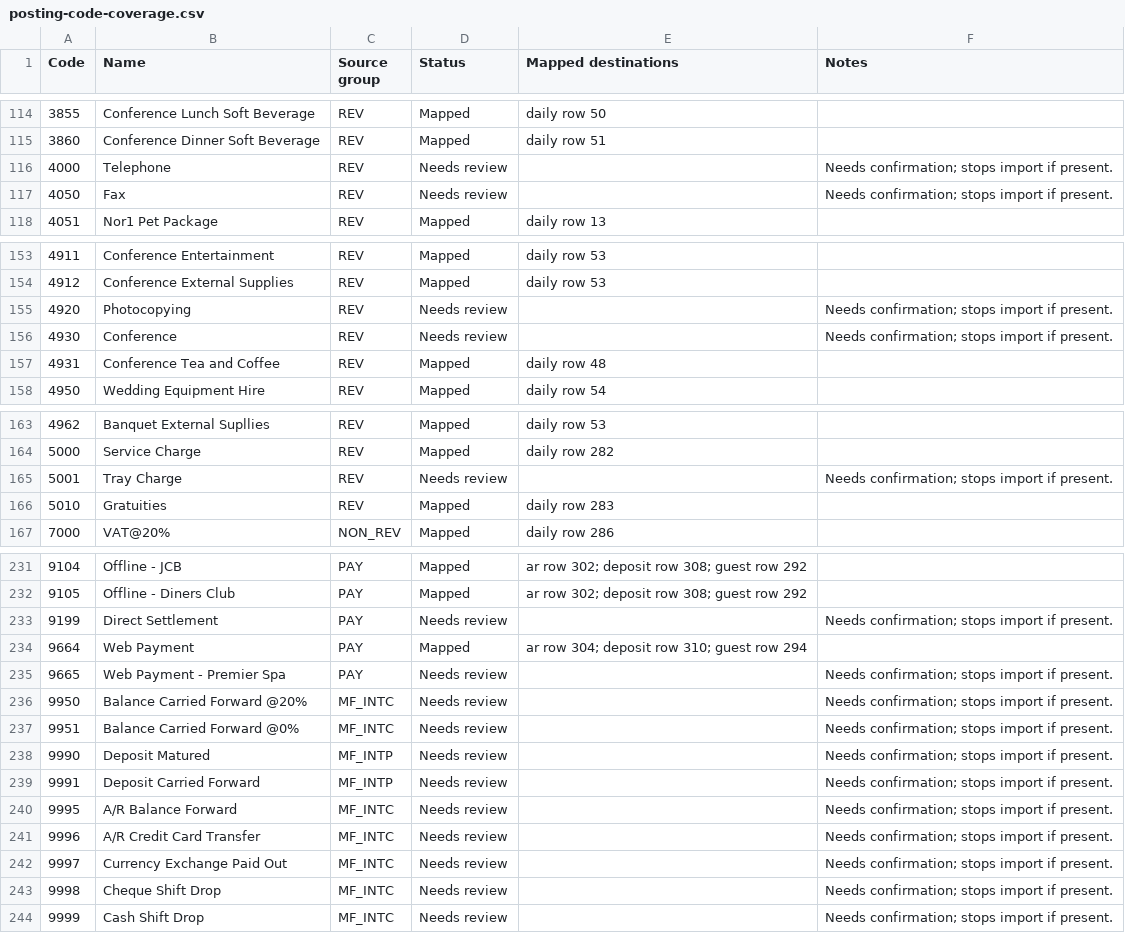
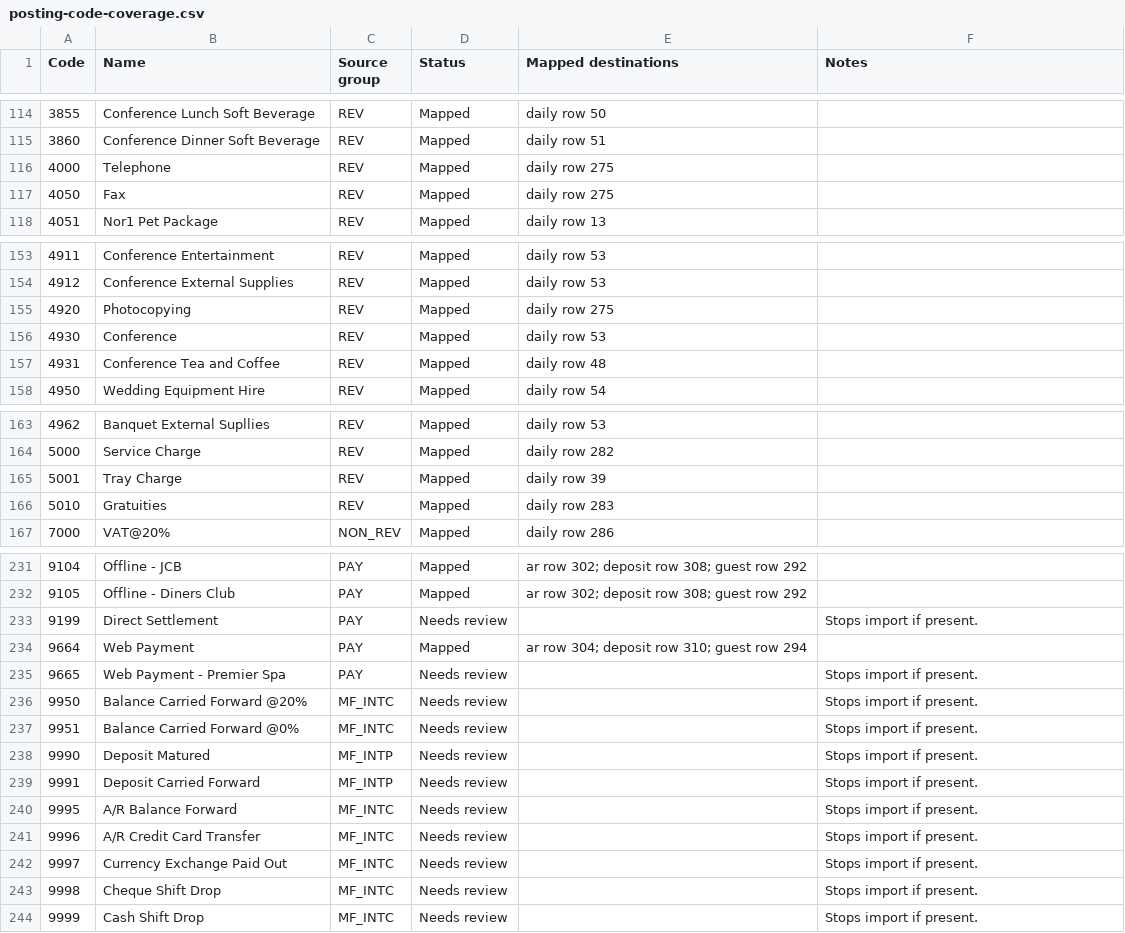
Before and after one commit to Nazarii-git/toolbox, a CSV file: banking-importer/posting-code-coverage.csv, drawn as a sheet; only a part is shown, gaps mark what is left out; the diff covers the shown part only.

```diff
--- a/banking-importer/posting-code-coverage.csv
+++ b/banking-importer/posting-code-coverage.csv
@@ -115,4 +115,4 @@ Code,Name,Source group,Status,Mapped destinations,Notes
 3860,Conference Dinner Soft Beverage,REV,Mapped,daily row 51,
-4000,Telephone,REV,Needs review,,Needs confirmation; stops import if present.
-4050,Fax,REV,Needs review,,Needs confirmation; stops import if present.
+4000,Telephone,REV,Mapped,daily row 275,
+4050,Fax,REV,Mapped,daily row 275,
 4051,Nor1 Pet Package,REV,Mapped,daily row 13,
@@ -154,4 +154,4 @@ Code,Name,Source group,Status,Mapped destinations,Notes
 4912,Conference External Supplies,REV,Mapped,daily row 53,
-4920,Photocopying,REV,Needs review,,Needs confirmation; stops import if present.
-4930,Conference,REV,Needs review,,Needs confirmation; stops import if present.
+4920,Photocopying,REV,Mapped,daily row 275,
+4930,Conference,REV,Mapped,daily row 53,
 4931,Conference Tea and Coffee,REV,Mapped,daily row 48,
@@ -164,3 +164,3 @@ Code,Name,Source group,Status,Mapped destinations,Notes
 5000,Service Charge,REV,Mapped,daily row 282,
-5001,Tray Charge,REV,Needs review,,Needs confirmation; stops import if present.
+5001,Tray Charge,REV,Mapped,daily row 39,
 5010,Gratuities,REV,Mapped,daily row 283,
@@ -232,13 +232,13 @@ Code,Name,Source group,Status,Mapped destinations,Notes
 9105,Offline - Diners Club,PAY,Mapped,ar row 302; deposit row 308; guest row 292,
-9199,Direct Settlement,PAY,Needs review,,Needs confirmation; stops import if present.
+9199,Direct Settlement,PAY,Needs review,,Stops import if present.
 9664,Web Payment,PAY,Mapped,ar row 304; deposit row 310; guest row 294,
-9665,Web Payment - Premier Spa,PAY,Needs review,,Needs confirmation; stops import if present.
-9950,Balance Carried Forward @20%,MF_INTC,Needs review,,Needs confirmation; stops import if present.
-9951,Balance Carried Forward @0%,MF_INTC,Needs review,,Needs confirmation; stops import if present.
-9990,Deposit Matured,MF_INTP,Needs review,,Needs confirmation; stops import if present.
-9991,Deposit Carried Forward,MF_INTP,Needs review,,Needs confirmation; stops import if present.
-9995,A/R Balance Forward,MF_INTC,Needs review,,Needs confirmation; stops import if present.
-9996,A/R Credit Card Transfer,MF_INTC,Needs review,,Needs confirmation; stops import if present.
-9997,Currency Exchange Paid Out,MF_INTC,Needs review,,Needs confirmation; stops import if present.
-9998,Cheque Shift Drop,MF_INTC,Needs review,,Needs confirmation; stops import if present.
-9999,Cash Shift Drop,MF_INTC,Needs review,,Needs confirmation; stops import if present.
+9665,Web Payment - Premier Spa,PAY,Needs review,,Stops import if present.
+9950,Balance Carried Forward @20%,MF_INTC,Needs review,,Stops import if present.
+9951,Balance Carried Forward @0%,MF_INTC,Needs review,,Stops import if present.
+9990,Deposit Matured,MF_INTP,Needs review,,Stops import if present.
+9991,Deposit Carried Forward,MF_INTP,Needs review,,Stops import if present.
+9995,A/R Balance Forward,MF_INTC,Needs review,,Stops import if present.
+9996,A/R Credit Card Transfer,MF_INTC,Needs review,,Stops import if present.
+9997,Currency Exchange Paid Out,MF_INTC,Needs review,,Stops import if present.
+9998,Cheque Shift Drop,MF_INTC,Needs review,,Stops import if present.
+9999,Cash Shift Drop,MF_INTC,Needs review,,Stops import if present.
```
Also changed, not shown: 73 edited cells elsewhere in this file, banking-importer/unmapped-codes-review.csv, 3 other files.
